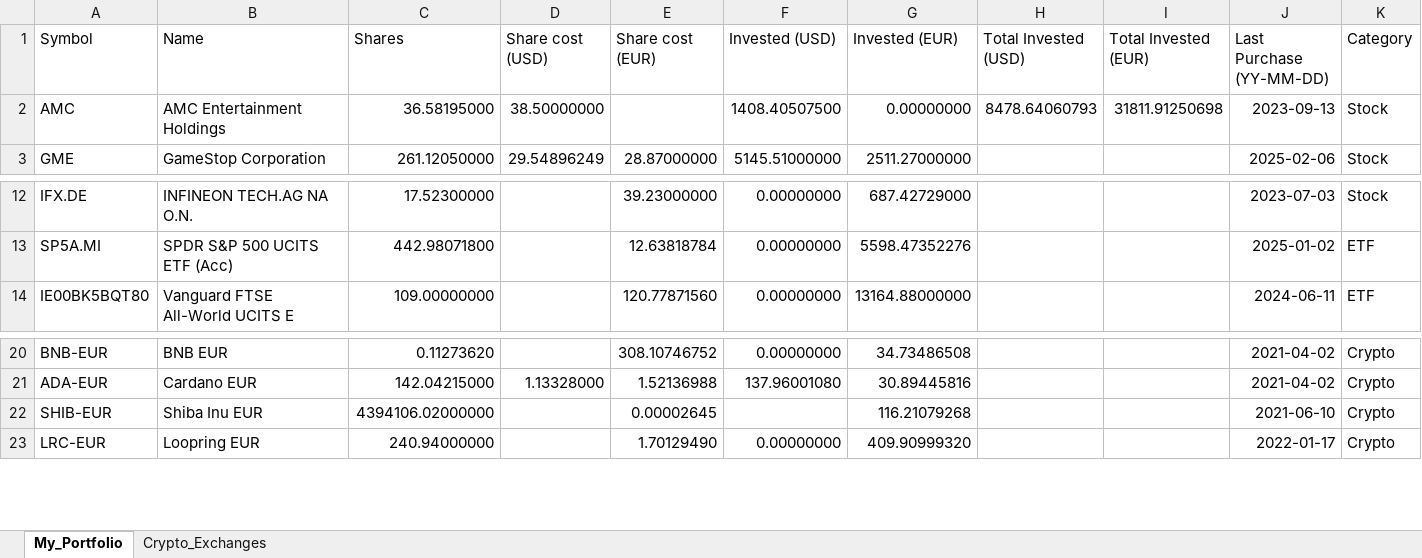
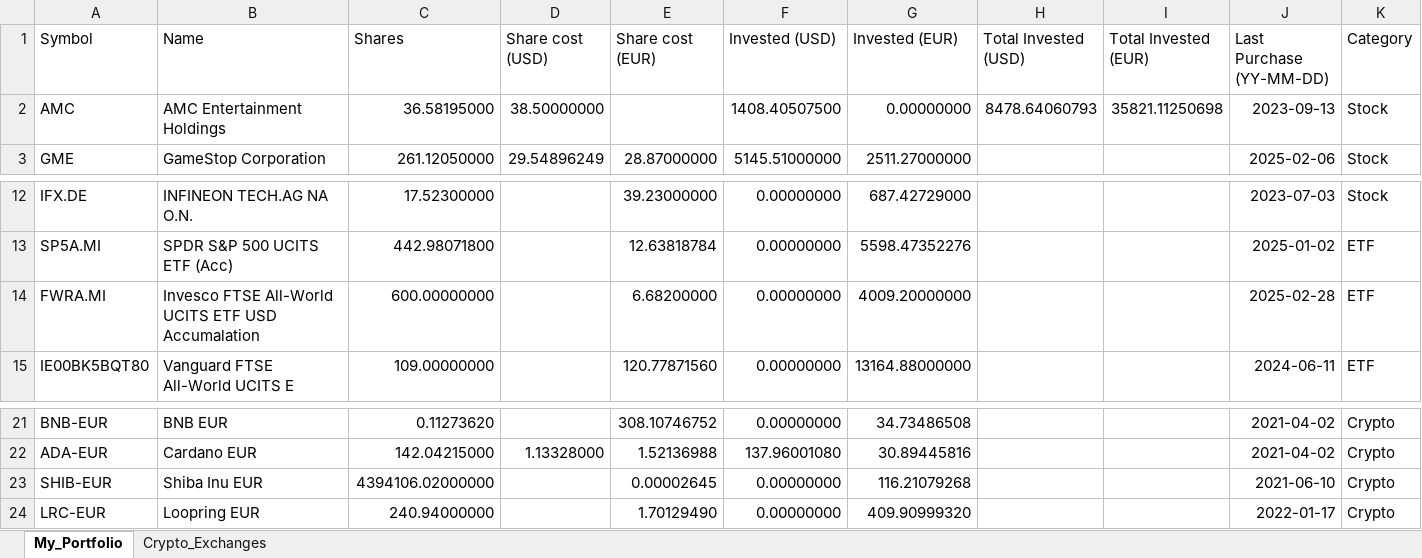
Before and after one commit to giuseppedavidde/Data_for_Analysis, an Excel workbook: My_Portfolio.xlsx, sheet My_Portfolio, drawn as a sheet; only a part is shown, gaps mark what is left out; values as stored, in another font and other column widths than the file's, no borders; addresses are those after the commit; rows hold the shown columns only; the diff names each change by its address in the sheet, - before the commit and + after, or states it on an @@ line.

```diff
--- a/My_Portfolio.xlsx (sheet My_Portfolio)
+++ b/My_Portfolio.xlsx (sheet My_Portfolio)
-I2 (Total Invested (EUR)): 31811.91250698
+I2 (Total Invested (EUR)): 35821.11250698
+row 14: FWRA.MI | Invesco FTSE All-World UCITS ETF USD Accumalation | 600.00000000 |  | 6.68200000 | 0.00000000 | 4009.20000000 |  |  | 2025-02-28 | ETF
-F23 (Invested (USD)): (empty)
+F23 (Invested (USD)): 0.00000000
```
Also changed, not shown: formulas that keep their value, 1 other file.
